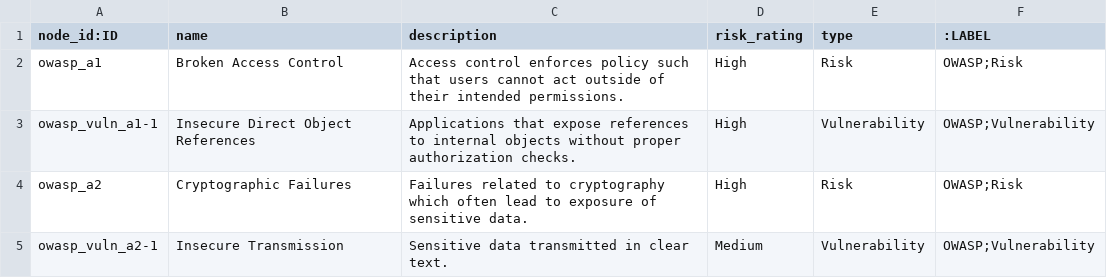
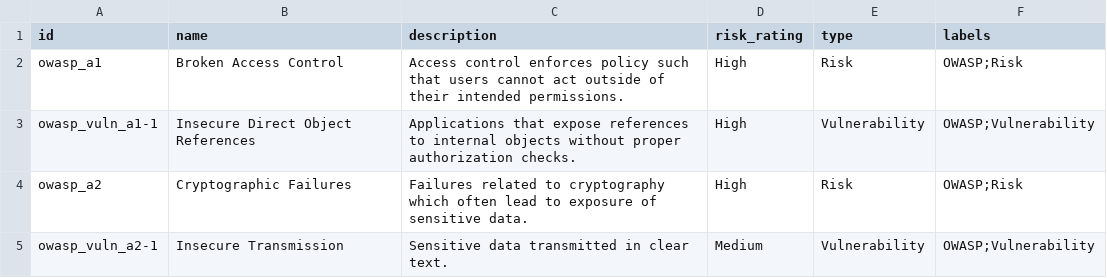
Before and after one commit to yysrlll/image, a CSV file: owasp_nodes.csv, drawn as a sheet.

```diff
--- a/owasp_nodes.csv
+++ b/owasp_nodes.csv
@@ -1,2 +1,2 @@
-node_id:ID,name,description,risk_rating,type,:LABEL
+id,name,description,risk_rating,type,labels
 owasp_a1,Broken Access Control,Access control enforces policy such that users cannot act outside of their intended permissions.,High,Risk,OWASP;Risk
```
Also changed, not shown: cross_mappings.csv, 5 other files.
